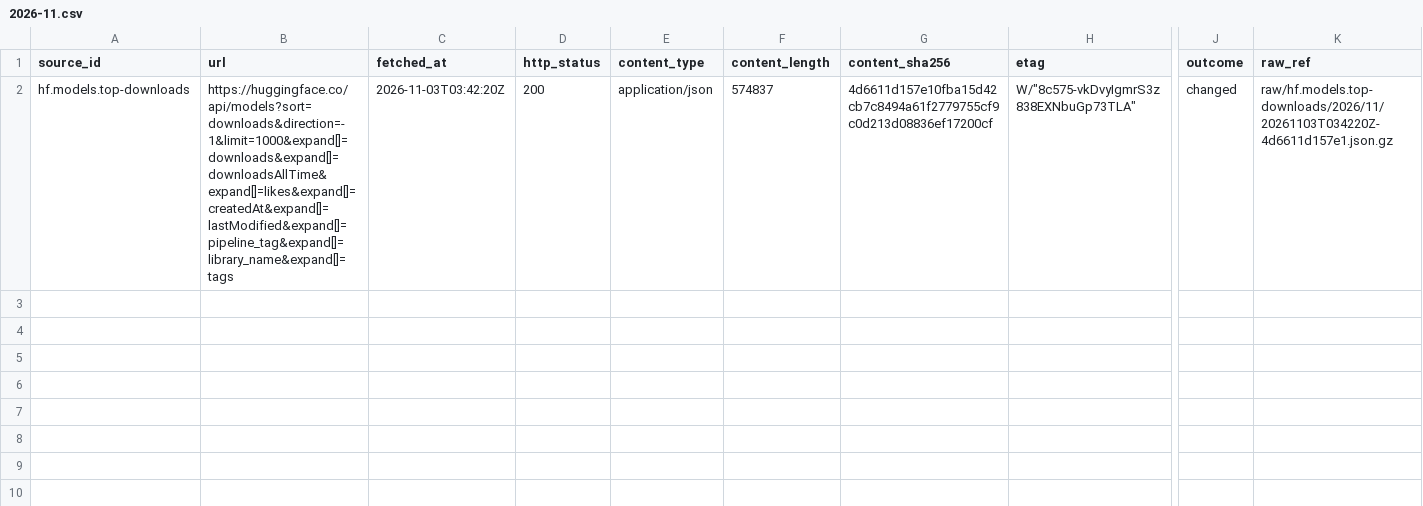
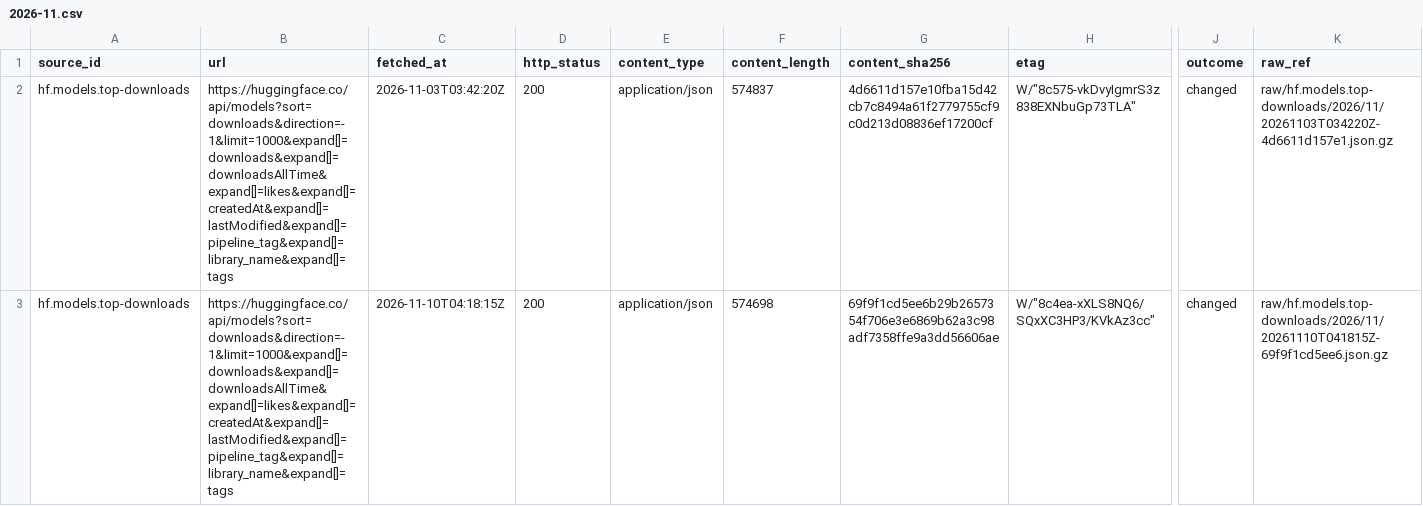
Before and after one commit to q3dresearch/wss-hugging-face, a CSV file: manifest/hf.models.top-downloads/2026-11.csv, drawn as a sheet; only a part is shown, gaps mark what is left out; rows hold the shown columns only; the diff names each change by its address in the sheet, - before the commit and + after, or states it on an @@ line.

```diff
--- a/manifest/hf.models.top-downloads/2026-11.csv
+++ b/manifest/hf.models.top-downloads/2026-11.csv
+row 3: hf.models.top-downloads | https://huggingface.co/api/models?sort=downloads&direction=-1&limit=1000&expand[]=downloads&expand[]=downloadsAllTime&expand[]=likes&expand[]=createdAt&expand[]=lastModified&expand[]=pipeline_tag&expand[]=library_name&expand[]=tags | 2026-11-10T04:18:15Z | 200 | application/json | 574698 | 69f9f1cd5ee6b29b2657354f706e3e6869b62a3c98adf7358ffe9a3dd56606ae | W/"8c4ea-xXLS8NQ6/SQxXC3HP3/KVkAz3cc" | changed | raw/hf.models.top-downloads/2026/11/20261110T041815Z-69f9f1cd5ee6.json.gz
```
Also changed, not shown: manifest/hf.datasets.top-downloads/2026-11.csv, manifest/hf.datasets.top-likes/2026-11.csv, 18 other files.
